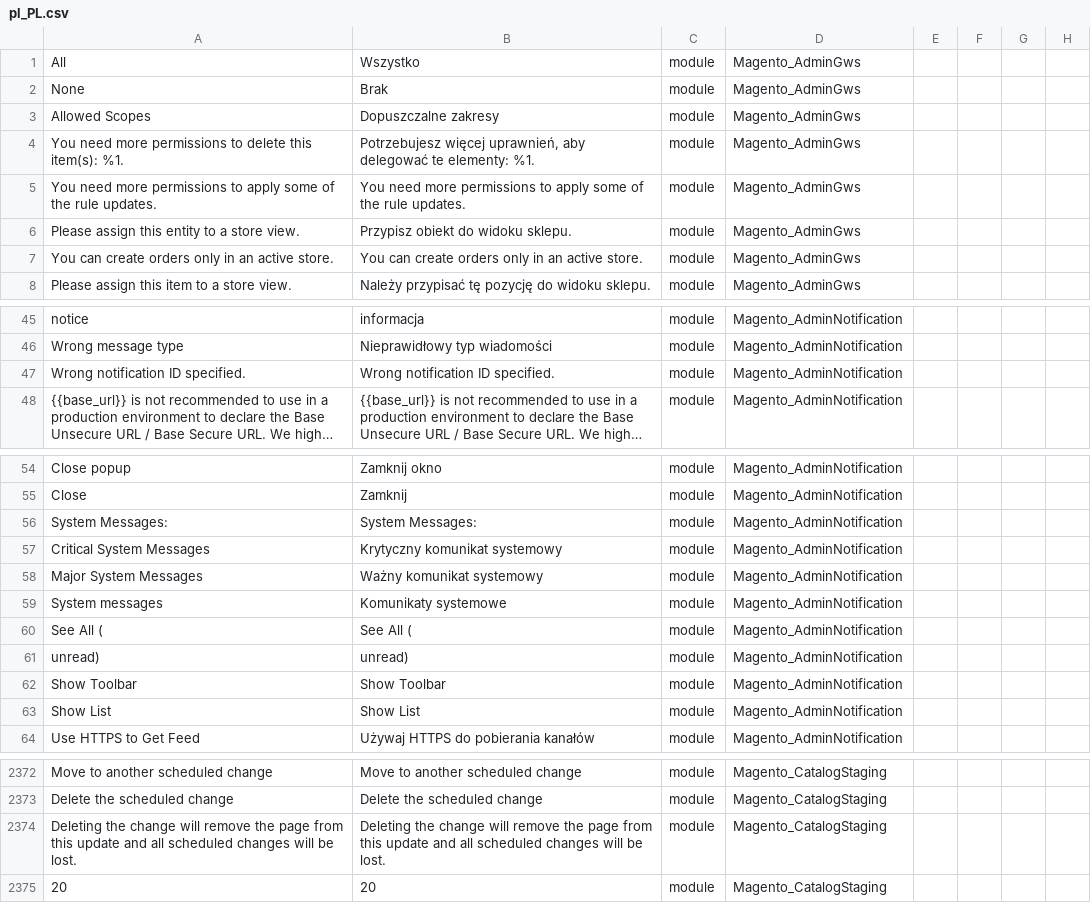
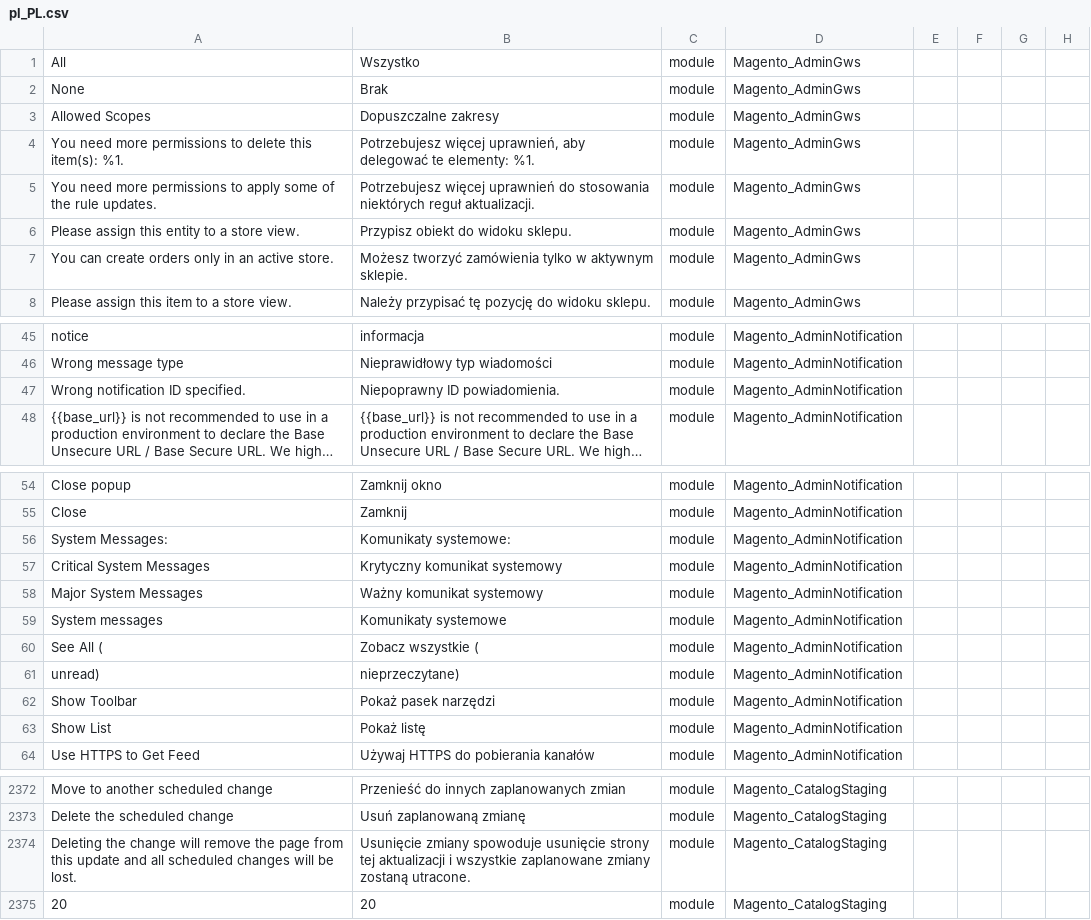
Before and after one commit to SnowdogApps/magento2-pl_pl, a CSV file: pl_PL.csv, drawn as a sheet; only a part is shown, gaps mark what is left out; long unchanged cells end in …; the diff covers the shown part only; the diff names each change by its address in the sheet, - before the commit and + after, or states it on an @@ line.

```diff
--- a/pl_PL.csv
+++ b/pl_PL.csv
-B5: You need more permissions to apply some of the rule updates.
+B5: Potrzebujesz więcej uprawnień do stosowania niektórych reguł aktualizacji.
-B7: You can create orders only in an active store.
+B7: Możesz tworzyć zamówienia tylko w aktywnym sklepie.
-B47: Wrong notification ID specified.
+B47: Niepoprawny ID powiadomienia.
-B56: System Messages:
+B56: Komunikaty systemowe:
-B60: See All (
+B60: Zobacz wszystkie (
-B61: unread)
+B61: nieprzeczytane)
-B62: Show Toolbar
+B62: Pokaż pasek narzędzi
-B63: Show List
+B63: Pokaż listę
-B2372: Move to another scheduled change
+B2372: Przenieść do innych zaplanowanych zmian
-B2373: Delete the scheduled change
+B2373: Usuń zaplanowaną zmianę
-B2374: Deleting the change will remove the page from this update and all scheduled changes will be lost.
+B2374: Usunięcie zmiany spowoduje usunięcie strony tej aktualizacji i wszystkie zaplanowane zmiany zostaną utracone.
```
Also changed, not shown: 20 edited cells elsewhere in this file.
